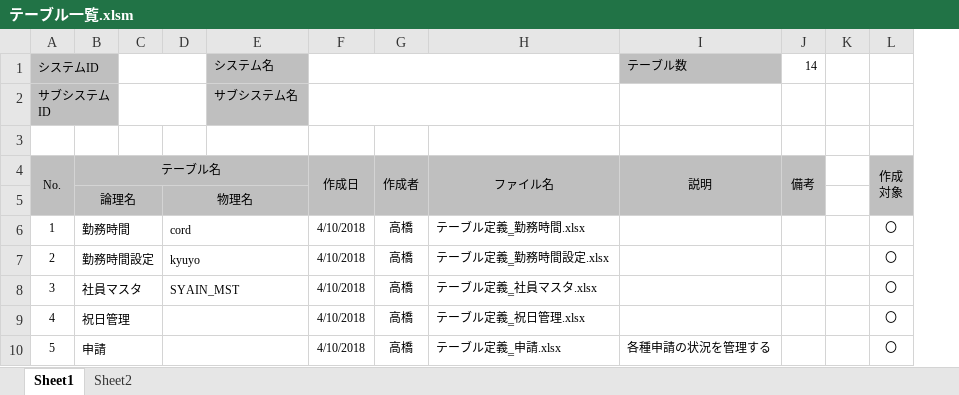
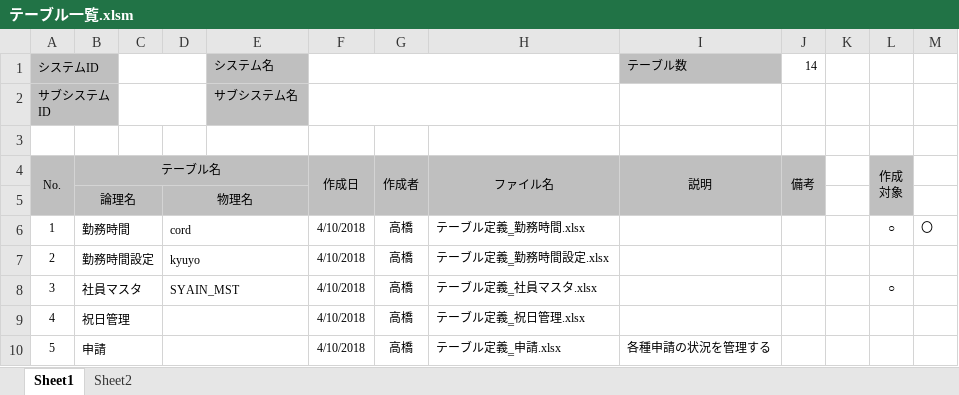
Before and after one commit to BUFT-ShinyaTakahashi/Attend-Doc, an Excel workbook: wk/DB設計/001_テーブル定義/テーブル一覧.xlsm, sheet Sheet1, drawn as a sheet; only a part is shown; values as stored, in another font and other column widths than the file's, no borders; removed rows and columns are numbered as before the commit, all else as after; ↵ is a line break in a cell; the diff names each change by its address in the sheet, - before the commit and + after, or states it on an @@ line.

```diff
--- a/wk/DB設計/001_テーブル定義/テーブル一覧.xlsm (sheet Sheet1)
+++ b/wk/DB設計/001_テーブル定義/テーブル一覧.xlsm (sheet Sheet1)
-column L, rows 4-10: 作成 ↵ 対象 |  | 〇 | 〇 | 〇 | 〇 | 〇
+column L, rows 4-8: 作成 ↵ 対象 |  | ○ |  | ○
+column M, row 6: 〇
```
Also changed, not shown: 1 other file.
